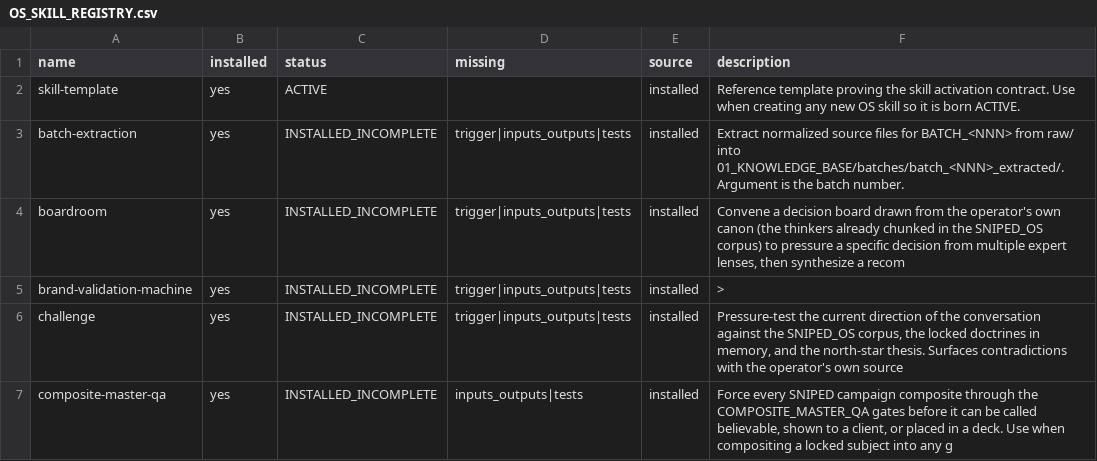
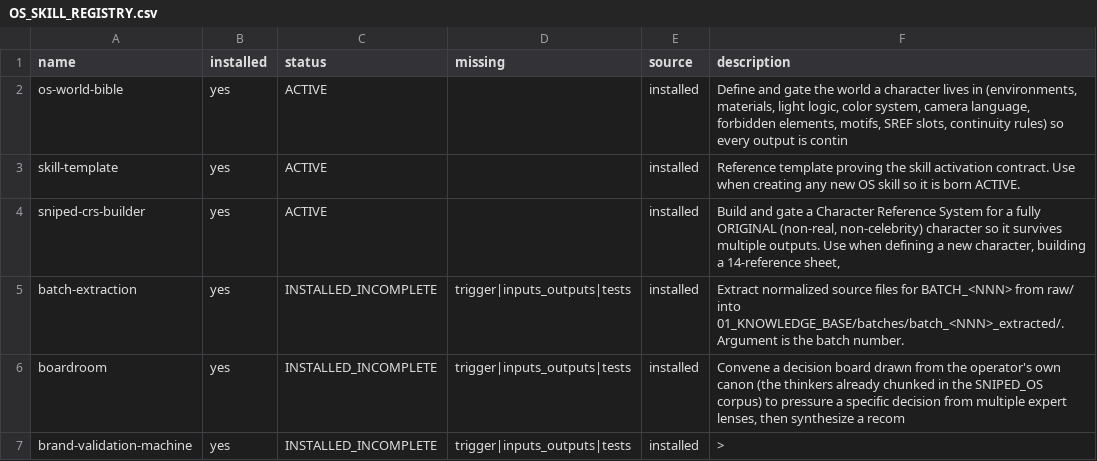
Before and after one commit to brycedenj-wq/sniped-media, a CSV file: 00_COMMAND_CENTER/OS_SKILL_REGISTRY.csv, drawn as a sheet; only a part is shown; the shorter side is filled out with more unchanged rows.

```diff
--- a/00_COMMAND_CENTER/OS_SKILL_REGISTRY.csv
+++ b/00_COMMAND_CENTER/OS_SKILL_REGISTRY.csv
@@ -1,3 +1,5 @@
 name,installed,status,missing,source,description
+os-world-bible,yes,ACTIVE,,installed,"Define and gate the world a character lives in (environments, materials, light logic, color system, camera language, forbidden elements, motifs, SREF slots, continuity rules) so every output is contin"
 skill-template,yes,ACTIVE,,installed,Reference template proving the skill activation contract. Use when creating any new OS skill so it is born ACTIVE.
+sniped-crs-builder,yes,ACTIVE,,installed,"Build and gate a Character Reference System for a fully ORIGINAL (non-real, non-celebrity) character so it survives multiple outputs. Use when defining a new character, building a 14-reference sheet, "
 batch-extraction,yes,INSTALLED_INCOMPLETE,trigger|inputs_outputs|tests,installed,Extract normalized source files for BATCH_<NNN> from raw/ into 01_KNOWLEDGE_BASE/batches/batch_<NNN>_extracted/. Argument is the batch number.
```
Also changed, not shown: 12 other files.
